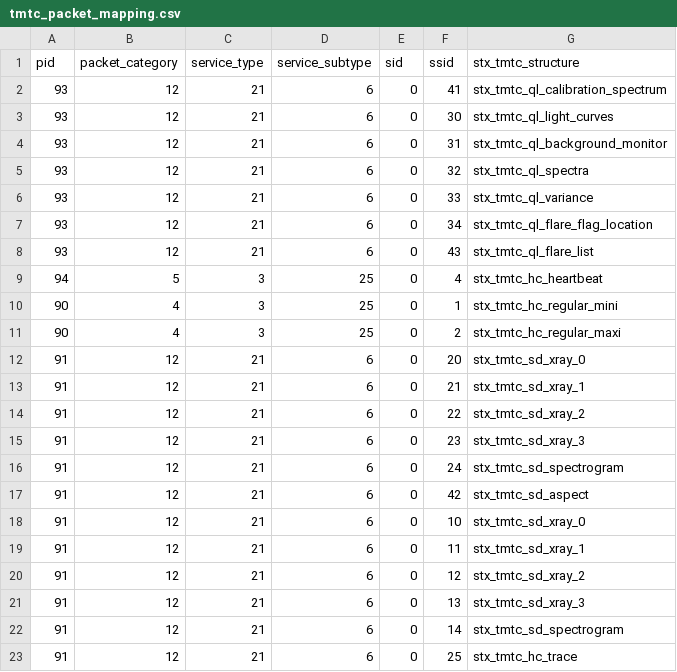
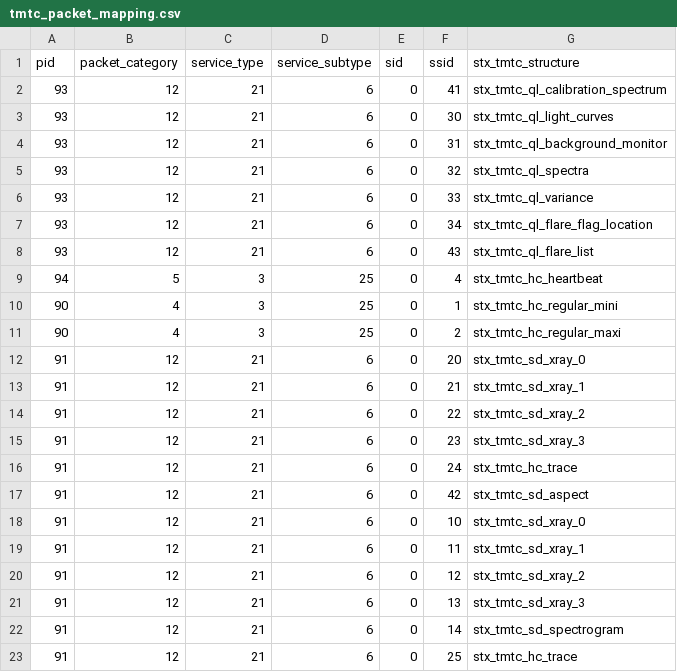
Before and after one commit to i4Ds/STIX-GSW, a CSV file: stix/dbase/tmtc/tmtc_packet_mapping.csv, drawn as a sheet.

```diff
--- a/stix/dbase/tmtc/tmtc_packet_mapping.csv
+++ b/stix/dbase/tmtc/tmtc_packet_mapping.csv
@@ -15,3 +15,3 @@ pid,packet_category,service_type,service_subtype,sid,ssid,stx_tmtc_structure
 91,12,21,6,0,23,stx_tmtc_sd_xray_3
-91,12,21,6,0,24,stx_tmtc_sd_spectrogram
+91,12,21,6,0,24,stx_tmtc_hc_trace
 91,12,21,6,0,42,stx_tmtc_sd_aspect
```
Also changed, not shown: 10 other files.
